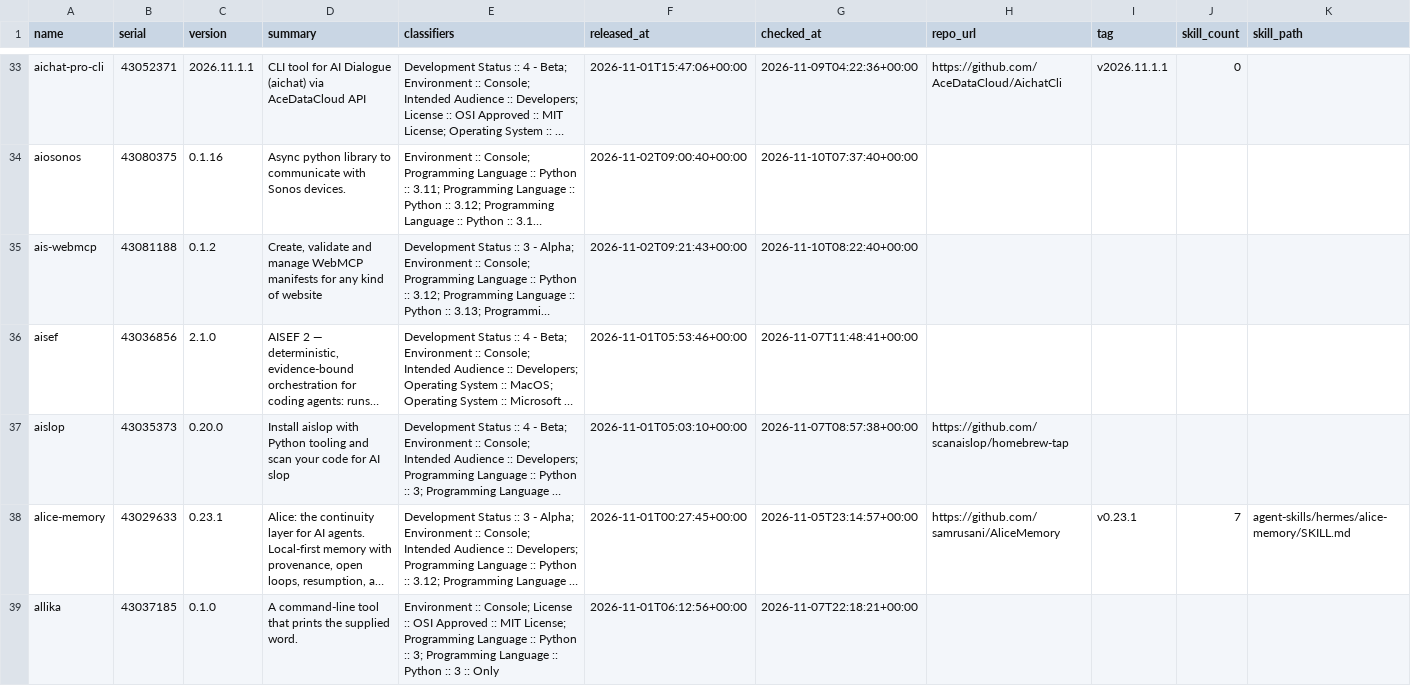
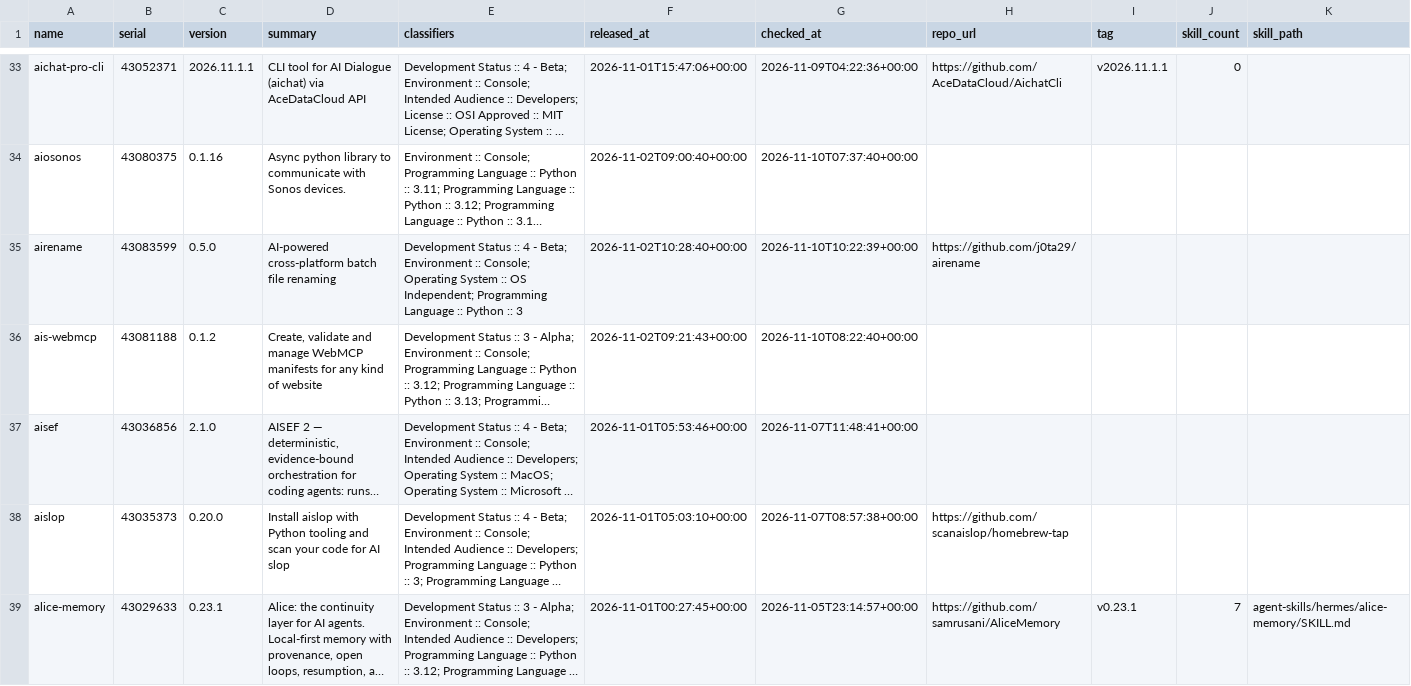
Before and after one commit to east-van-ai/yavapy-data, a CSV file: projects.csv, drawn as a sheet; only a part is shown, gaps mark what is left out; the shorter side is filled out with more unchanged rows; long unchanged cells end in …; rows hold the shown columns only; the diff covers the shown part only; the diff names each change by its address in the sheet, - before the commit and + after, or states it on an @@ line.

```diff
--- a/projects.csv
+++ b/projects.csv
+row 35: airename | 43083599 | 0.5.0 | AI-powered cross-platform batch file renaming | Development Status :: 4 - Beta; Environment :: Console; Operating System :: OS Independent; Programming Language :: Python :: 3 | 2026-11-02T10:28:40+00:00 | 2026-11-10T10:22:39+00:00 | https://github.com/j0ta29/airename
```
Also changed, not shown: 1 added row elsewhere in this file, 2 other files.
